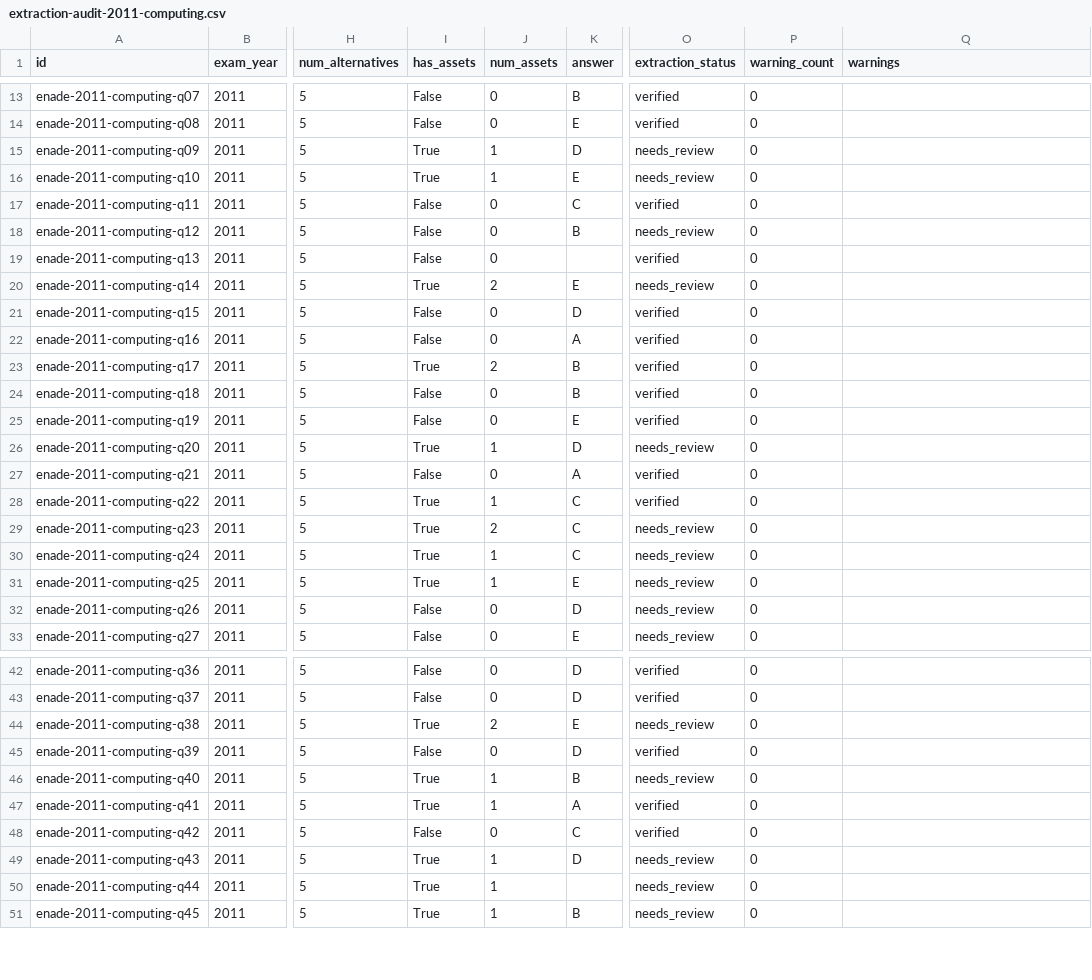
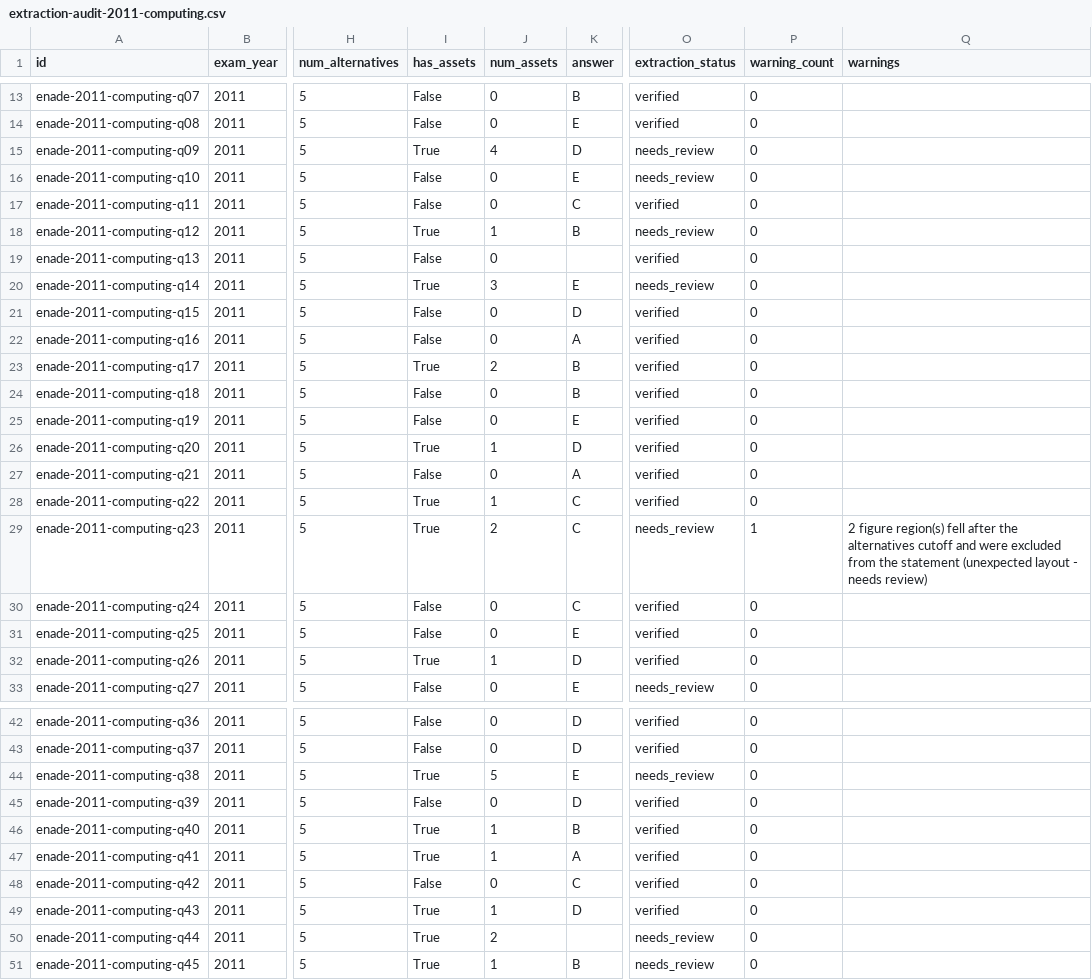
Before and after one commit to FilipePessoa30/PDF_TO_MD, a CSV file: data/manifests/extraction-audit-2011-computing.csv, drawn as a sheet; only a part is shown, gaps mark what is left out; the diff covers the shown part only; the diff names each change by its address in the sheet, - before the commit and + after, or states it on an @@ line.

Commit message:
Implement ownership model for visual regions and enhance readiness checks
- Introduced a new module `ownership.py` to manage spatial ownership of page content by question, addressing issues of content contamination between questions.
- Updated `figures.py` to incorporate ownership checks during visual region detection, ensuring regions do not grow into neighboring question territories.
- Modified `pipeline.py` to compute question regions from spans, allowing for ownership assignment during visual region processing.
- Enhanced `readiness.py` to include checks against a blocker ledger, ensuring that unresolved blockers affect readiness status.
- Added tests for the new ownership model and blocker ledger functionality, ensuring robust validation of the new features.
- Updated existing tests to reflect changes in the layout overrides and ensure compatibility with the new ownership logic.

```diff
--- a/data/manifests/extraction-audit-2011-computing.csv
+++ b/data/manifests/extraction-audit-2011-computing.csv
-J15 (num_assets): 1
+J15 (num_assets): 4
-I16 (has_assets): True
+I16 (has_assets): False
-J16 (num_assets): 1
+J16 (num_assets): 0
-I18 (has_assets): False
+I18 (has_assets): True
-J18 (num_assets): 0
+J18 (num_assets): 1
-J20 (num_assets): 2
+J20 (num_assets): 3
-O26 (extraction_status): needs_review
+O26 (extraction_status): verified
-P29 (warning_count): 0
+P29 (warning_count): 1
-Q29 (warnings): (empty)
+Q29 (warnings): 2 figure region(s) fell after the alternatives cutoff and were excluded from the statement (unexpected layout - needs review)
-I30:I31 (has_assets): True
+I30:I31 (has_assets): False
-J30:J31 (num_assets): 1
+J30:J31 (num_assets): 0
-O30:O32 (extraction_status): needs_review
+O30:O32 (extraction_status): verified
-I32 (has_assets): False
+I32 (has_assets): True
-J32 (num_assets): 0
+J32 (num_assets): 1
-J44 (num_assets): 2
+J44 (num_assets): 5
-O46 (extraction_status): needs_review
+O46 (extraction_status): verified
-O49 (extraction_status): needs_review
+O49 (extraction_status): verified
-J50 (num_assets): 1
+J50 (num_assets): 2
```
Also changed, not shown: 2 edited cells elsewhere in this file, 54 other files.
